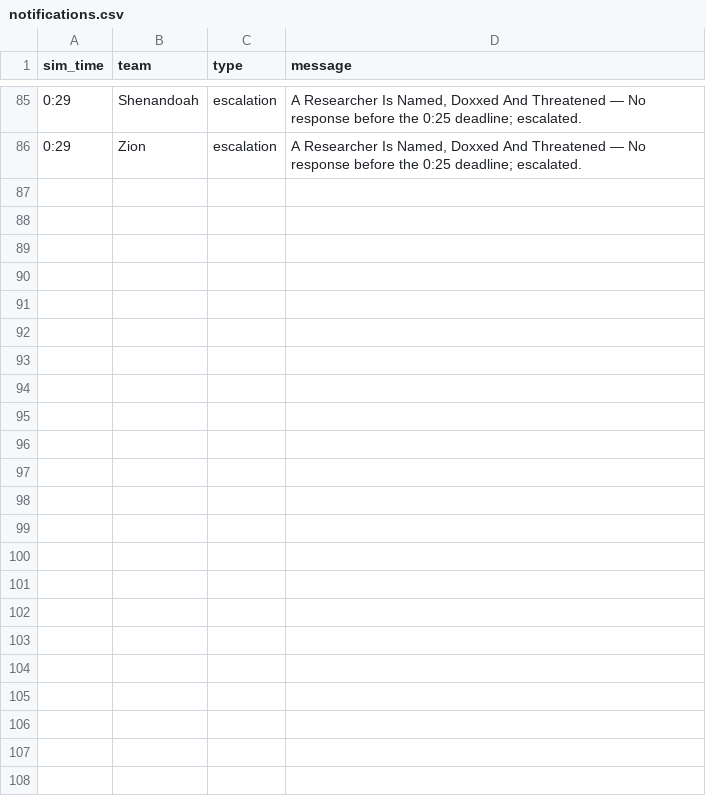
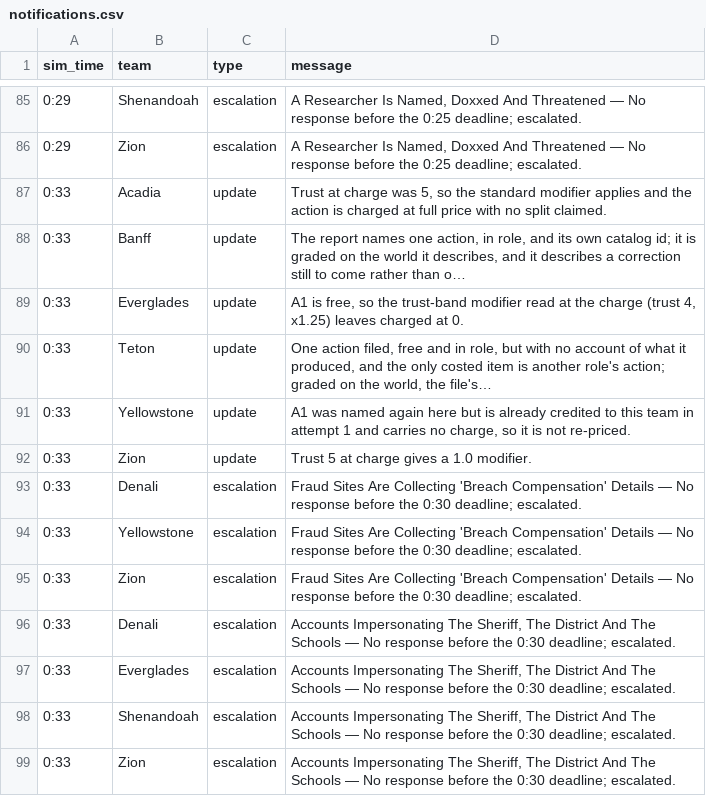
Before and after one commit to future-of-security/simulation-data, a CSV file: virginia-cascading-crisis/phase_2/notifications.csv, drawn as a sheet; only a part is shown, gaps mark what is left out; the diff names each change by its address in the sheet, - before the commit and + after, or states it on an @@ line.

Commit message:
phase 2 tick 20260917-130538: 6 submission(s); script opens 15

```diff
--- a/virginia-cascading-crisis/phase_2/notifications.csv
+++ b/virginia-cascading-crisis/phase_2/notifications.csv
+row 87: 0:33 | Acadia | update | Trust at charge was 5, so the standard modifier applies and the action is charged at full price with no split claimed.
+row 88: 0:33 | Banff | update | The report names one action, in role, and its own catalog id; it is graded on the world it describes, and it describes a correction still to come rather than o…
+row 89: 0:33 | Everglades | update | A1 is free, so the trust-band modifier read at the charge (trust 4, x1.25) leaves charged at 0.
+row 90: 0:33 | Teton | update | One action filed, free and in role, but with no account of what it produced, and the only costed item is another role's action; graded on the world, the file's…
+row 91: 0:33 | Yellowstone | update | A1 was named again here but is already credited to this team in attempt 1 and carries no charge, so it is not re-priced.
+row 92: 0:33 | Zion | update | Trust 5 at charge gives a 1.0 modifier.
+row 93: 0:33 | Denali | escalation | Fraud Sites Are Collecting 'Breach Compensation' Details — No response before the 0:30 deadline; escalated.
+row 94: 0:33 | Yellowstone | escalation | Fraud Sites Are Collecting 'Breach Compensation' Details — No response before the 0:30 deadline; escalated.
+row 95: 0:33 | Zion | escalation | Fraud Sites Are Collecting 'Breach Compensation' Details — No response before the 0:30 deadline; escalated.
+row 96: 0:33 | Denali | escalation | Accounts Impersonating The Sheriff, The District And The Schools — No response before the 0:30 deadline; escalated.
+row 97: 0:33 | Everglades | escalation | Accounts Impersonating The Sheriff, The District And The Schools — No response before the 0:30 deadline; escalated.
+row 98: 0:33 | Shenandoah | escalation | Accounts Impersonating The Sheriff, The District And The Schools — No response before the 0:30 deadline; escalated.
+row 99: 0:33 | Zion | escalation | Accounts Impersonating The Sheriff, The District And The Schools — No response before the 0:30 deadline; escalated.
```
Also changed, not shown: 2 other files.
